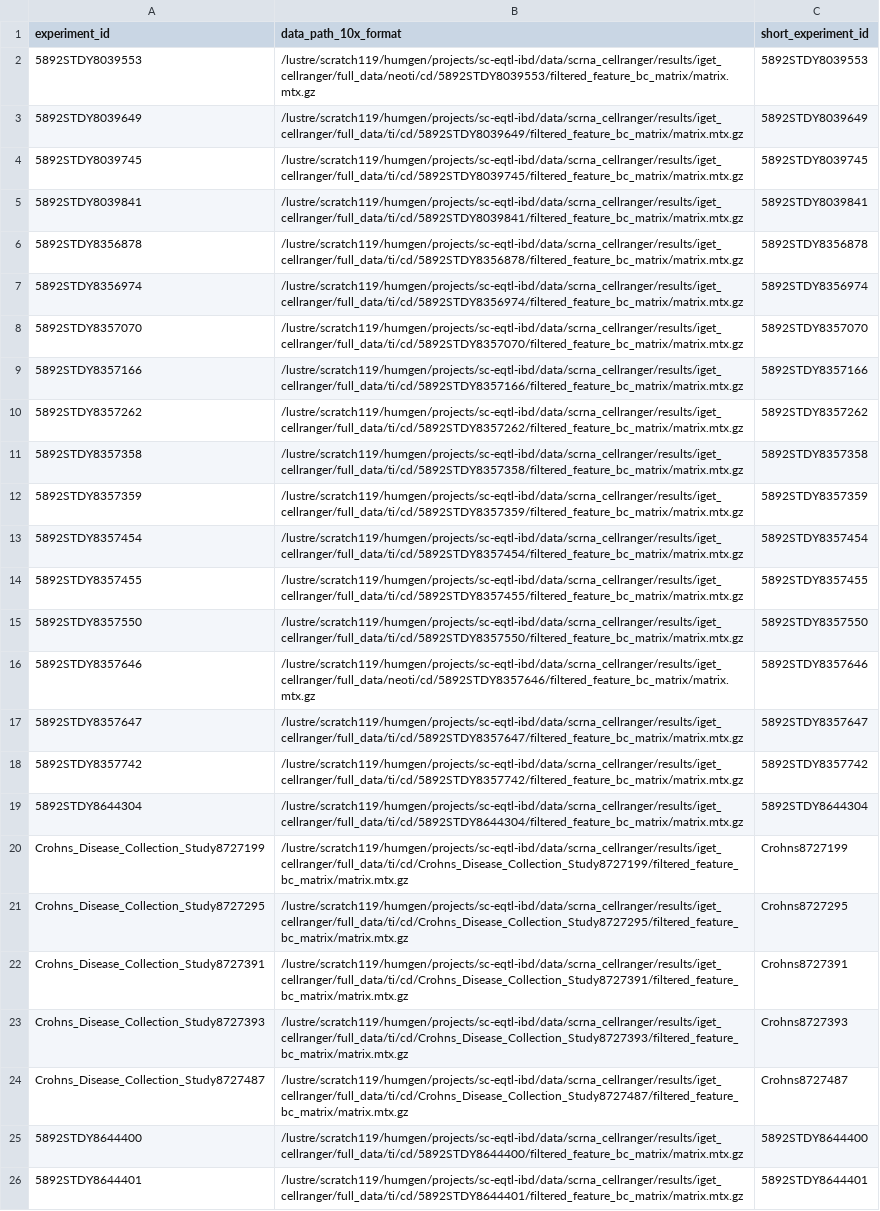
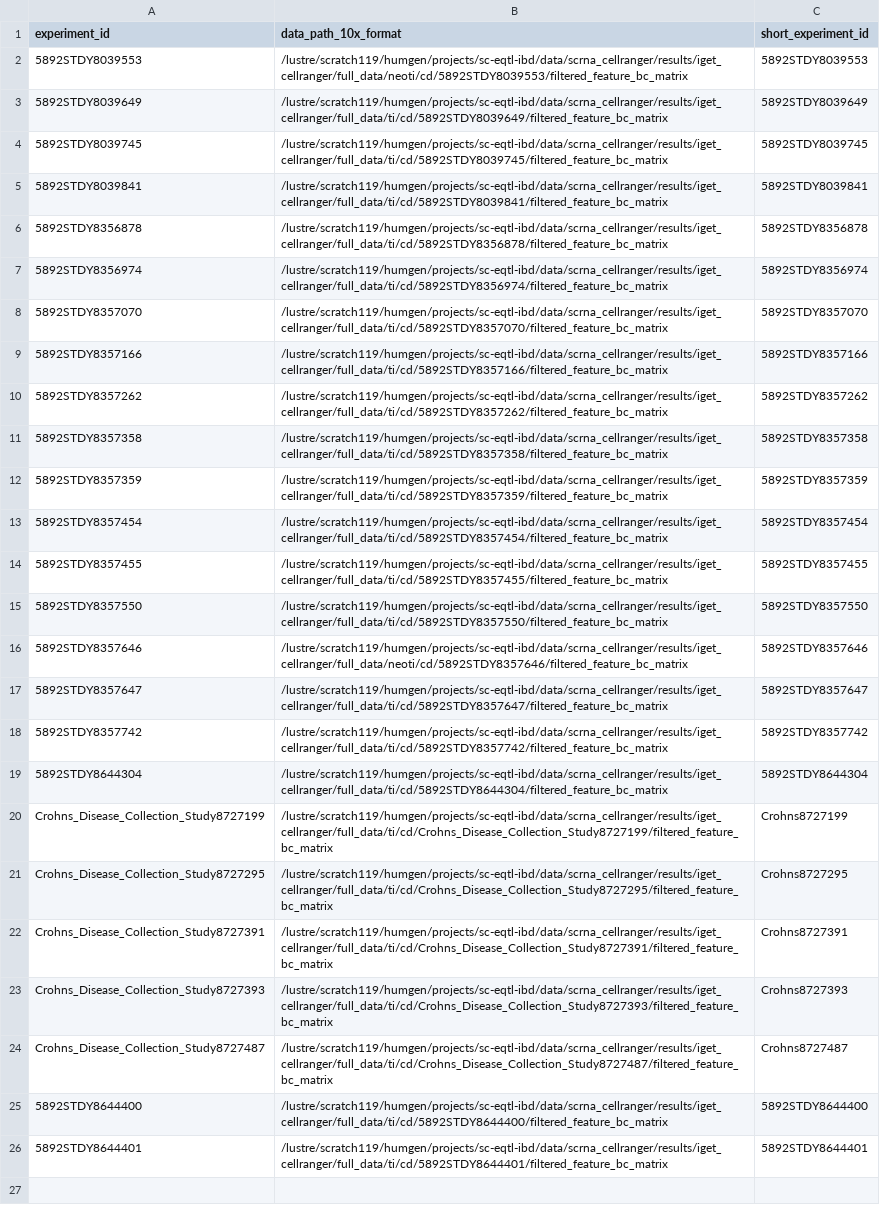
Before and after one commit to ckrilow/dev-ckrilow, a TSV file: studies/gut-freeze002/ti-cd/file_paths_10x.tsv, drawn as a sheet; the diff names each change by its address in the sheet, - before the commit and + after, or states it on an @@ line.

```diff
--- a/studies/gut-freeze002/ti-cd/file_paths_10x.tsv
+++ b/studies/gut-freeze002/ti-cd/file_paths_10x.tsv
-B2 (data_path_10x_format): /lustre/scratch119/humgen/projects/sc-eqtl-ibd/data/scrna_cellranger/results/iget_cellranger/full_data/neoti/cd/5892STDY8039553/filtered_feature_bc_matrix/matrix.mtx.gz
+B2 (data_path_10x_format): /lustre/scratch119/humgen/projects/sc-eqtl-ibd/data/scrna_cellranger/results/iget_cellranger/full_data/neoti/cd/5892STDY8039553/filtered_feature_bc_matrix
-B3 (data_path_10x_format): /lustre/scratch119/humgen/projects/sc-eqtl-ibd/data/scrna_cellranger/results/iget_cellranger/full_data/ti/cd/5892STDY8039649/filtered_feature_bc_matrix/matrix.mtx.gz
+B3 (data_path_10x_format): /lustre/scratch119/humgen/projects/sc-eqtl-ibd/data/scrna_cellranger/results/iget_cellranger/full_data/ti/cd/5892STDY8039649/filtered_feature_bc_matrix
-B4 (data_path_10x_format): /lustre/scratch119/humgen/projects/sc-eqtl-ibd/data/scrna_cellranger/results/iget_cellranger/full_data/ti/cd/5892STDY8039745/filtered_feature_bc_matrix/matrix.mtx.gz
+B4 (data_path_10x_format): /lustre/scratch119/humgen/projects/sc-eqtl-ibd/data/scrna_cellranger/results/iget_cellranger/full_data/ti/cd/5892STDY8039745/filtered_feature_bc_matrix
-B5 (data_path_10x_format): /lustre/scratch119/humgen/projects/sc-eqtl-ibd/data/scrna_cellranger/results/iget_cellranger/full_data/ti/cd/5892STDY8039841/filtered_feature_bc_matrix/matrix.mtx.gz
+B5 (data_path_10x_format): /lustre/scratch119/humgen/projects/sc-eqtl-ibd/data/scrna_cellranger/results/iget_cellranger/full_data/ti/cd/5892STDY8039841/filtered_feature_bc_matrix
-B6 (data_path_10x_format): /lustre/scratch119/humgen/projects/sc-eqtl-ibd/data/scrna_cellranger/results/iget_cellranger/full_data/ti/cd/5892STDY8356878/filtered_feature_bc_matrix/matrix.mtx.gz
+B6 (data_path_10x_format): /lustre/scratch119/humgen/projects/sc-eqtl-ibd/data/scrna_cellranger/results/iget_cellranger/full_data/ti/cd/5892STDY8356878/filtered_feature_bc_matrix
-B7 (data_path_10x_format): /lustre/scratch119/humgen/projects/sc-eqtl-ibd/data/scrna_cellranger/results/iget_cellranger/full_data/ti/cd/5892STDY8356974/filtered_feature_bc_matrix/matrix.mtx.gz
+B7 (data_path_10x_format): /lustre/scratch119/humgen/projects/sc-eqtl-ibd/data/scrna_cellranger/results/iget_cellranger/full_data/ti/cd/5892STDY8356974/filtered_feature_bc_matrix
-B8 (data_path_10x_format): /lustre/scratch119/humgen/projects/sc-eqtl-ibd/data/scrna_cellranger/results/iget_cellranger/full_data/ti/cd/5892STDY8357070/filtered_feature_bc_matrix/matrix.mtx.gz
+B8 (data_path_10x_format): /lustre/scratch119/humgen/projects/sc-eqtl-ibd/data/scrna_cellranger/results/iget_cellranger/full_data/ti/cd/5892STDY8357070/filtered_feature_bc_matrix
-B9 (data_path_10x_format): /lustre/scratch119/humgen/projects/sc-eqtl-ibd/data/scrna_cellranger/results/iget_cellranger/full_data/ti/cd/5892STDY8357166/filtered_feature_bc_matrix/matrix.mtx.gz
+B9 (data_path_10x_format): /lustre/scratch119/humgen/projects/sc-eqtl-ibd/data/scrna_cellranger/results/iget_cellranger/full_data/ti/cd/5892STDY8357166/filtered_feature_bc_matrix
-B10 (data_path_10x_format): /lustre/scratch119/humgen/projects/sc-eqtl-ibd/data/scrna_cellranger/results/iget_cellranger/full_data/ti/cd/5892STDY8357262/filtered_feature_bc_matrix/matrix.mtx.gz
+B10 (data_path_10x_format): /lustre/scratch119/humgen/projects/sc-eqtl-ibd/data/scrna_cellranger/results/iget_cellranger/full_data/ti/cd/5892STDY8357262/filtered_feature_bc_matrix
-B11 (data_path_10x_format): /lustre/scratch119/humgen/projects/sc-eqtl-ibd/data/scrna_cellranger/results/iget_cellranger/full_data/ti/cd/5892STDY8357358/filtered_feature_bc_matrix/matrix.mtx.gz
+B11 (data_path_10x_format): /lustre/scratch119/humgen/projects/sc-eqtl-ibd/data/scrna_cellranger/results/iget_cellranger/full_data/ti/cd/5892STDY8357358/filtered_feature_bc_matrix
-B12 (data_path_10x_format): /lustre/scratch119/humgen/projects/sc-eqtl-ibd/data/scrna_cellranger/results/iget_cellranger/full_data/ti/cd/5892STDY8357359/filtered_feature_bc_matrix/matrix.mtx.gz
+B12 (data_path_10x_format): /lustre/scratch119/humgen/projects/sc-eqtl-ibd/data/scrna_cellranger/results/iget_cellranger/full_data/ti/cd/5892STDY8357359/filtered_feature_bc_matrix
-B13 (data_path_10x_format): /lustre/scratch119/humgen/projects/sc-eqtl-ibd/data/scrna_cellranger/results/iget_cellranger/full_data/ti/cd/5892STDY8357454/filtered_feature_bc_matrix/matrix.mtx.gz
+B13 (data_path_10x_format): /lustre/scratch119/humgen/projects/sc-eqtl-ibd/data/scrna_cellranger/results/iget_cellranger/full_data/ti/cd/5892STDY8357454/filtered_feature_bc_matrix
-B14 (data_path_10x_format): /lustre/scratch119/humgen/projects/sc-eqtl-ibd/data/scrna_cellranger/results/iget_cellranger/full_data/ti/cd/5892STDY8357455/filtered_feature_bc_matrix/matrix.mtx.gz
+B14 (data_path_10x_format): /lustre/scratch119/humgen/projects/sc-eqtl-ibd/data/scrna_cellranger/results/iget_cellranger/full_data/ti/cd/5892STDY8357455/filtered_feature_bc_matrix
-B15 (data_path_10x_format): /lustre/scratch119/humgen/projects/sc-eqtl-ibd/data/scrna_cellranger/results/iget_cellranger/full_data/ti/cd/5892STDY8357550/filtered_feature_bc_matrix/matrix.mtx.gz
+B15 (data_path_10x_format): /lustre/scratch119/humgen/projects/sc-eqtl-ibd/data/scrna_cellranger/results/iget_cellranger/full_data/ti/cd/5892STDY8357550/filtered_feature_bc_matrix
-B16 (data_path_10x_format): /lustre/scratch119/humgen/projects/sc-eqtl-ibd/data/scrna_cellranger/results/iget_cellranger/full_data/neoti/cd/5892STDY8357646/filtered_feature_bc_matrix/matrix.mtx.gz
+B16 (data_path_10x_format): /lustre/scratch119/humgen/projects/sc-eqtl-ibd/data/scrna_cellranger/results/iget_cellranger/full_data/neoti/cd/5892STDY8357646/filtered_feature_bc_matrix
-B17 (data_path_10x_format): /lustre/scratch119/humgen/projects/sc-eqtl-ibd/data/scrna_cellranger/results/iget_cellranger/full_data/ti/cd/5892STDY8357647/filtered_feature_bc_matrix/matrix.mtx.gz
+B17 (data_path_10x_format): /lustre/scratch119/humgen/projects/sc-eqtl-ibd/data/scrna_cellranger/results/iget_cellranger/full_data/ti/cd/5892STDY8357647/filtered_feature_bc_matrix
-B18 (data_path_10x_format): /lustre/scratch119/humgen/projects/sc-eqtl-ibd/data/scrna_cellranger/results/iget_cellranger/full_data/ti/cd/5892STDY8357742/filtered_feature_bc_matrix/matrix.mtx.gz
+B18 (data_path_10x_format): /lustre/scratch119/humgen/projects/sc-eqtl-ibd/data/scrna_cellranger/results/iget_cellranger/full_data/ti/cd/5892STDY8357742/filtered_feature_bc_matrix
-B19 (data_path_10x_format): /lustre/scratch119/humgen/projects/sc-eqtl-ibd/data/scrna_cellranger/results/iget_cellranger/full_data/ti/cd/5892STDY8644304/filtered_feature_bc_matrix/matrix.mtx.gz
+B19 (data_path_10x_format): /lustre/scratch119/humgen/projects/sc-eqtl-ibd/data/scrna_cellranger/results/iget_cellranger/full_data/ti/cd/5892STDY8644304/filtered_feature_bc_matrix
-B20 (data_path_10x_format): /lustre/scratch119/humgen/projects/sc-eqtl-ibd/data/scrna_cellranger/results/iget_cellranger/full_data/ti/cd/Crohns_Disease_Collection_Study8727199/filtered_feature_bc_matrix/matrix.mtx.gz
+B20 (data_path_10x_format): /lustre/scratch119/humgen/projects/sc-eqtl-ibd/data/scrna_cellranger/results/iget_cellranger/full_data/ti/cd/Crohns_Disease_Collection_Study8727199/filtered_feature_bc_matrix
-B21 (data_path_10x_format): /lustre/scratch119/humgen/projects/sc-eqtl-ibd/data/scrna_cellranger/results/iget_cellranger/full_data/ti/cd/Crohns_Disease_Collection_Study8727295/filtered_feature_bc_matrix/matrix.mtx.gz
+B21 (data_path_10x_format): /lustre/scratch119/humgen/projects/sc-eqtl-ibd/data/scrna_cellranger/results/iget_cellranger/full_data/ti/cd/Crohns_Disease_Collection_Study8727295/filtered_feature_bc_matrix
-B22 (data_path_10x_format): /lustre/scratch119/humgen/projects/sc-eqtl-ibd/data/scrna_cellranger/results/iget_cellranger/full_data/ti/cd/Crohns_Disease_Collection_Study8727391/filtered_feature_bc_matrix/matrix.mtx.gz
+B22 (data_path_10x_format): /lustre/scratch119/humgen/projects/sc-eqtl-ibd/data/scrna_cellranger/results/iget_cellranger/full_data/ti/cd/Crohns_Disease_Collection_Study8727391/filtered_feature_bc_matrix
-B23 (data_path_10x_format): /lustre/scratch119/humgen/projects/sc-eqtl-ibd/data/scrna_cellranger/results/iget_cellranger/full_data/ti/cd/Crohns_Disease_Collection_Study8727393/filtered_feature_bc_matrix/matrix.mtx.gz
+B23 (data_path_10x_format): /lustre/scratch119/humgen/projects/sc-eqtl-ibd/data/scrna_cellranger/results/iget_cellranger/full_data/ti/cd/Crohns_Disease_Collection_Study8727393/filtered_feature_bc_matrix
-B24 (data_path_10x_format): /lustre/scratch119/humgen/projects/sc-eqtl-ibd/data/scrna_cellranger/results/iget_cellranger/full_data/ti/cd/Crohns_Disease_Collection_Study8727487/filtered_feature_bc_matrix/matrix.mtx.gz
+B24 (data_path_10x_format): /lustre/scratch119/humgen/projects/sc-eqtl-ibd/data/scrna_cellranger/results/iget_cellranger/full_data/ti/cd/Crohns_Disease_Collection_Study8727487/filtered_feature_bc_matrix
-B25 (data_path_10x_format): /lustre/scratch119/humgen/projects/sc-eqtl-ibd/data/scrna_cellranger/results/iget_cellranger/full_data/ti/cd/5892STDY8644400/filtered_feature_bc_matrix/matrix.mtx.gz
+B25 (data_path_10x_format): /lustre/scratch119/humgen/projects/sc-eqtl-ibd/data/scrna_cellranger/results/iget_cellranger/full_data/ti/cd/5892STDY8644400/filtered_feature_bc_matrix
-B26 (data_path_10x_format): /lustre/scratch119/humgen/projects/sc-eqtl-ibd/data/scrna_cellranger/results/iget_cellranger/full_data/ti/cd/5892STDY8644401/filtered_feature_bc_matrix/matrix.mtx.gz
+B26 (data_path_10x_format): /lustre/scratch119/humgen/projects/sc-eqtl-ibd/data/scrna_cellranger/results/iget_cellranger/full_data/ti/cd/5892STDY8644401/filtered_feature_bc_matrix
```
Also changed, not shown: studies/gut-freeze002/ti-cd_healthy/file_paths_10x.tsv, studies/gut-freeze002/ti-healthy/file_paths_10x.tsv, 3 other files.
